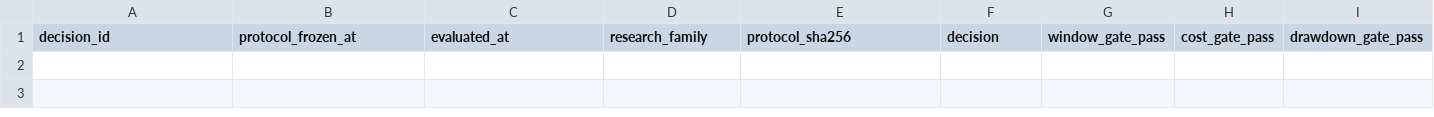
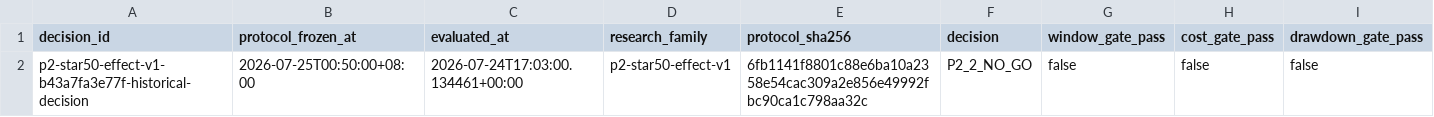
Before and after one commit to qiang0723/shaiwei, a CSV file: ledger/p2_star50_effect_admissions.csv, drawn as a sheet; only a part is shown; rows hold the shown columns only; the diff names each change by its address in the sheet, - before the commit and + after, or states it on an @@ line.

```diff
--- a/ledger/p2_star50_effect_admissions.csv
+++ b/ledger/p2_star50_effect_admissions.csv
+row 2: p2-star50-effect-v1-b43a7fa3e77f-historical-decision | 2026-07-25T00:50:00+08:00 | 2026-07-24T17:03:00.134461+00:00 | p2-star50-effect-v1 | 6fb1141f8801c88e6ba10a2358e54cac309a2e856e49992fbc90ca1c798aa32c | P2_2_NO_GO | false | false | false
```
Also changed, not shown: ledger/p2_star50_effect_runs.csv, 4 other files.
